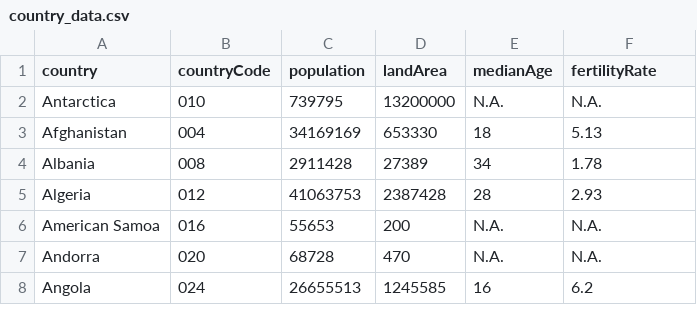
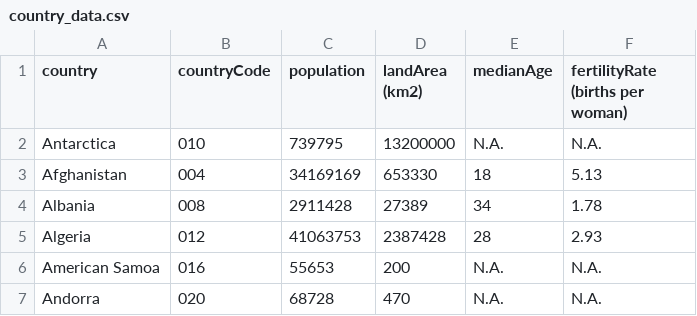
Before and after one commit to Mar111tiN/WorldMap, a CSV file: data/country_data.csv, drawn as a sheet; only a part is shown; the shorter side is filled out with more unchanged rows.

```diff
--- a/data/country_data.csv
+++ b/data/country_data.csv
@@ -1,2 +1,2 @@
-country,countryCode,population,landArea,medianAge,fertilityRate,
+country,countryCode,population,landArea (km2),medianAge,fertilityRate (births per woman)
 Antarctica,010,739795,13200000,N.A.,N.A.
```
Also changed, not shown: data/emmission_data.csv, 7 other files.
